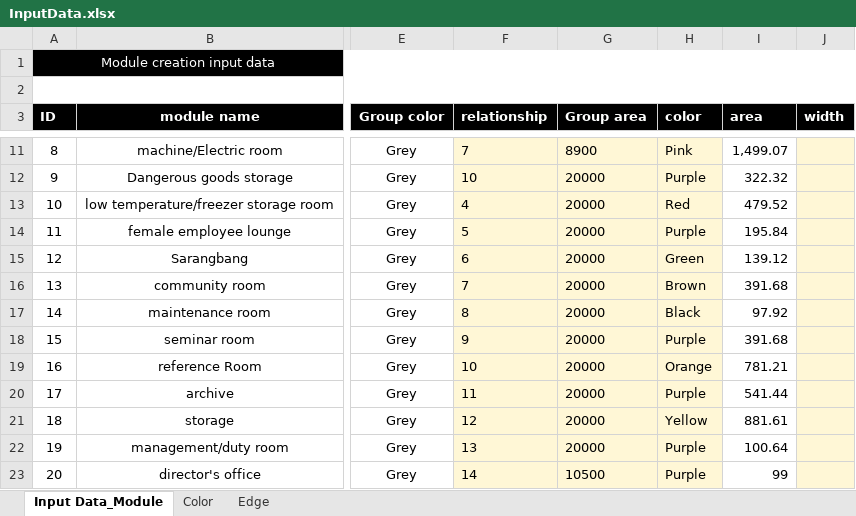
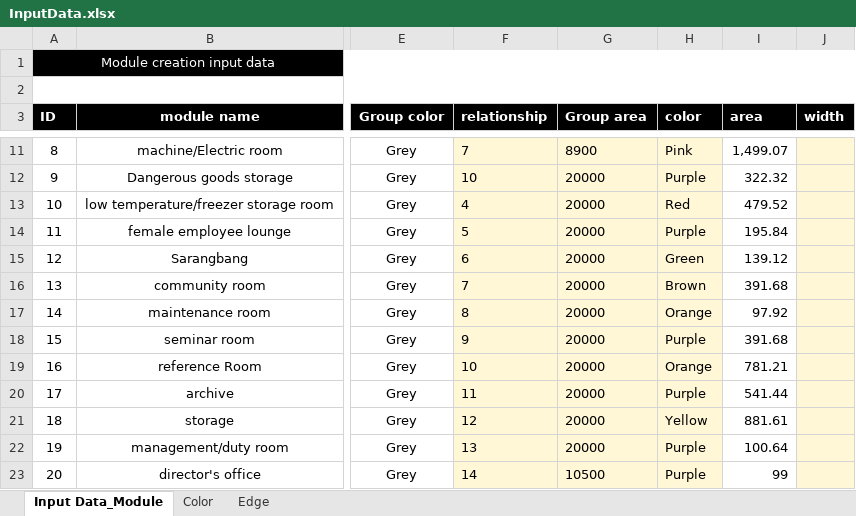
Before and after one commit to vaishnavi05W/DEV_3, an Excel workbook: DataSource/InputData.xlsx, sheet Input Data_Module, drawn as a sheet; only a part is shown, gaps mark what is left out; values as stored, in another font and other column widths than the file's, no borders; the diff covers the shown part only; the diff names each change by its address in the sheet, - before the commit and + after, or states it on an @@ line.

```diff
--- a/DataSource/InputData.xlsx (sheet Input Data_Module)
+++ b/DataSource/InputData.xlsx (sheet Input Data_Module)
-H17 (color): Black
+H17 (color): Orange
```
Also changed, not shown: 8 edited cells elsewhere in this sheet, 3 other files.
